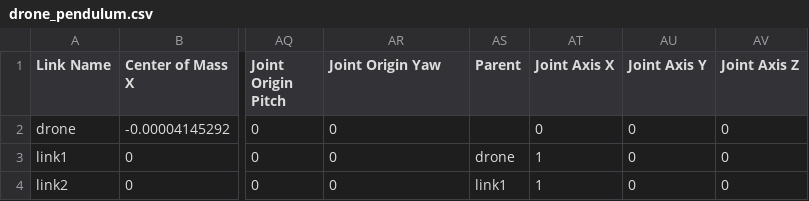
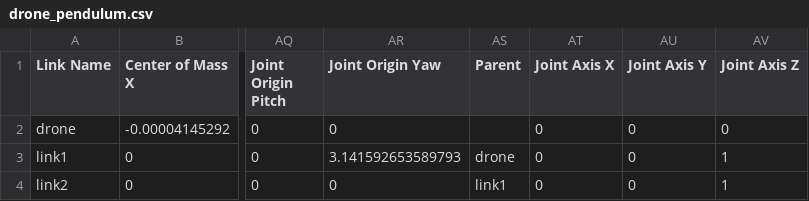
Before and after one commit to TrevorChartier/DronePendulumRL, a CSV file: urdf/drone_pendulum_description/urdf/drone_pendulum.csv, drawn as a sheet; only a part is shown, gaps mark what is left out; the diff names each change by its address in the sheet, - before the commit and + after, or states it on an @@ line.

Commit message:
Fixed some small errors with the urdf; verified in mujoco visually

```diff
--- a/urdf/drone_pendulum_description/urdf/drone_pendulum.csv
+++ b/urdf/drone_pendulum_description/urdf/drone_pendulum.csv
-AR3 (Joint Origin Yaw): 0
+AR3 (Joint Origin Yaw): 3.141592653589793
-AT3:AT4 (Joint Axis X): 1
+AT3:AT4 (Joint Axis X): 0
-AV3:AV4 (Joint Axis Z): 0
+AV3:AV4 (Joint Axis Z): 1
```
Also changed, not shown: 18 other files.
